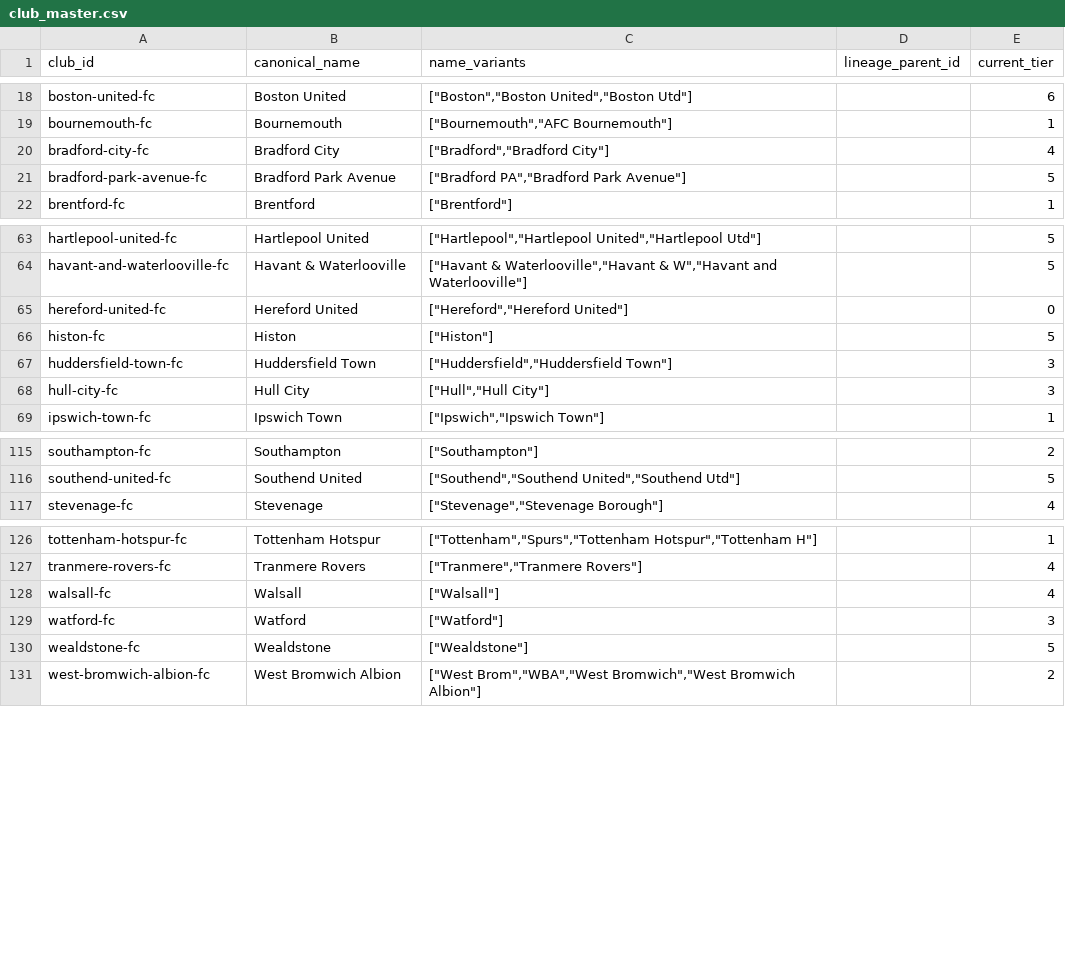
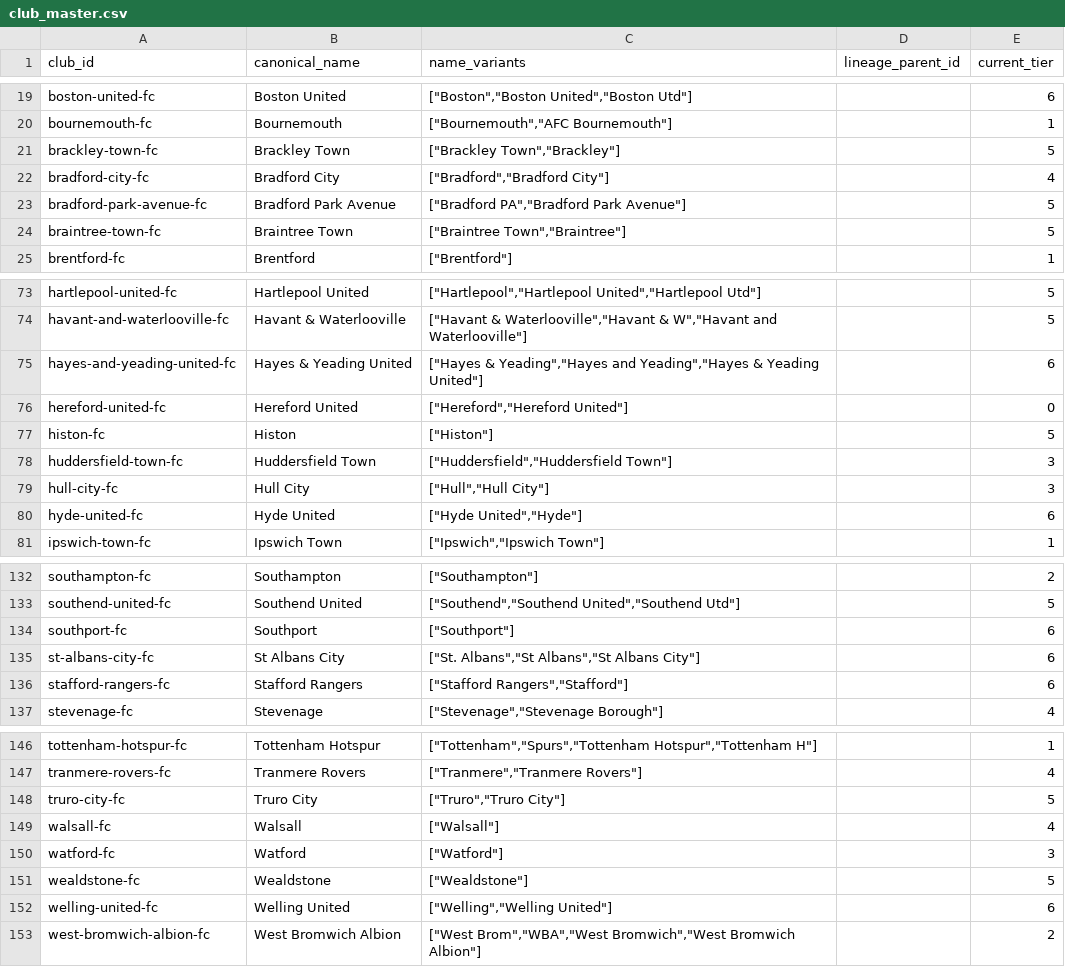
Before and after one commit to petedilworth/english-ftbl26, a CSV file: club_master.csv, drawn as a sheet; only a part is shown, gaps mark what is left out; the diff covers the shown part only; the diff names each change by its address in the sheet, - before the commit and + after, or states it on an @@ line.

```diff
--- a/club_master.csv
+++ b/club_master.csv
+row 21: brackley-town-fc | Brackley Town | ["Brackley Town","Brackley"] |  | 5
+row 24: braintree-town-fc | Braintree Town | ["Braintree Town","Braintree"] |  | 5
+row 75: hayes-and-yeading-united-fc | Hayes & Yeading United | ["Hayes & Yeading","Hayes and Yeading","Hayes & Yeading United"] |  | 6
+row 80: hyde-united-fc | Hyde United | ["Hyde United","Hyde"] |  | 6
+row 134: southport-fc | Southport | ["Southport"] |  | 6
+row 135: st-albans-city-fc | St Albans City | ["St. Albans","St Albans","St Albans City"] |  | 6
+row 136: stafford-rangers-fc | Stafford Rangers | ["Stafford Rangers","Stafford"] |  | 6
+row 148: truro-city-fc | Truro City | ["Truro","Truro City"] |  | 5
+row 152: welling-united-fc | Welling United | ["Welling","Welling United"] |  | 6
```
Also changed, not shown: 13 added rows and 1 moved row elsewhere in this file, 3 other files.
